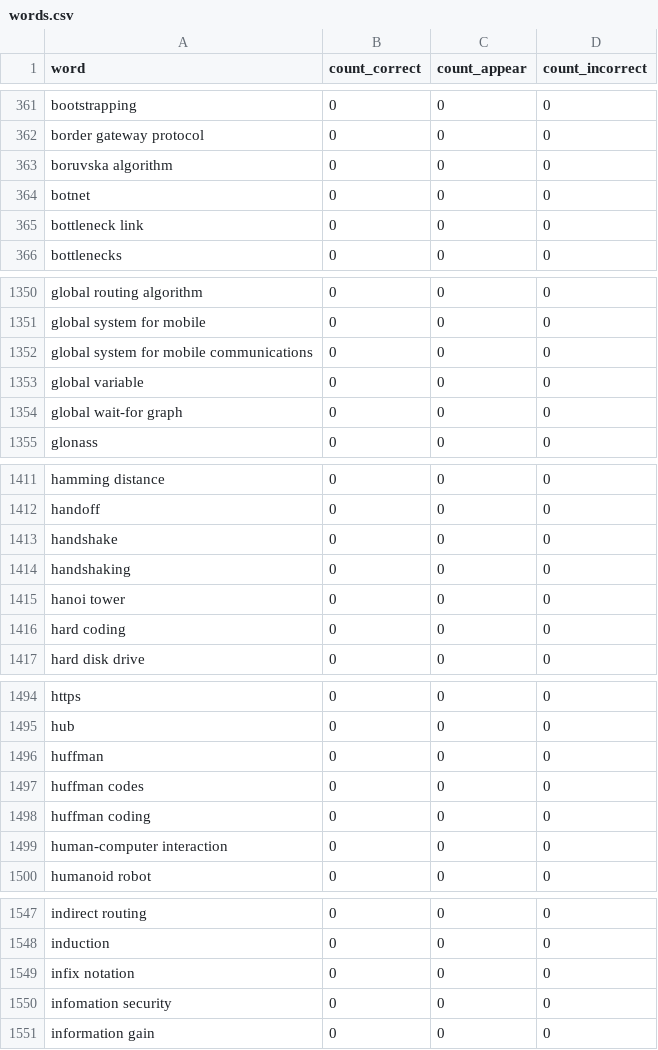
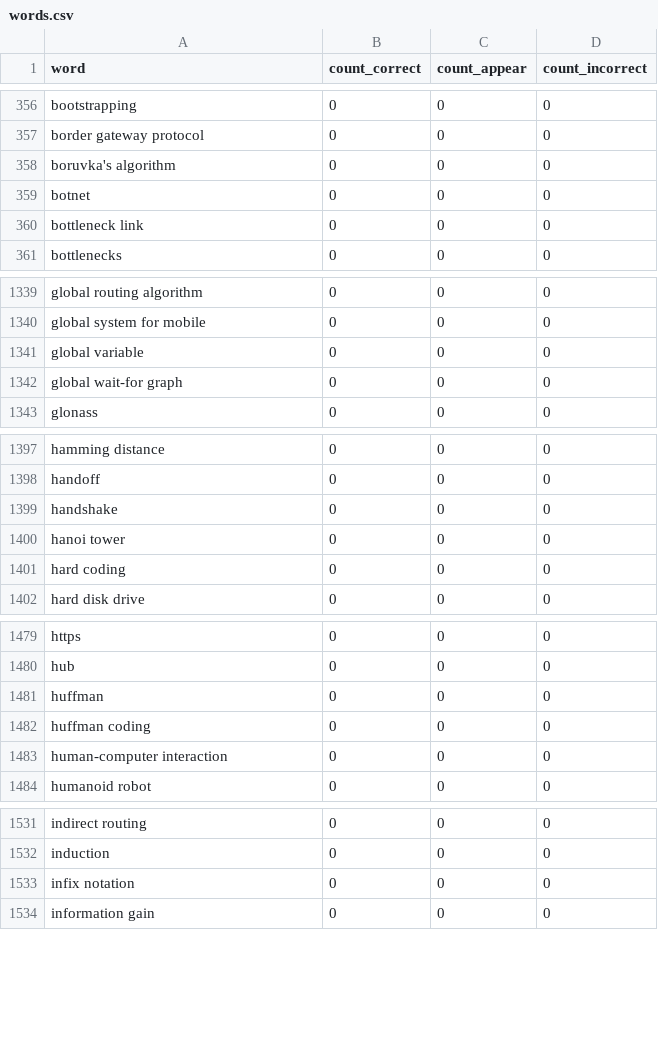
Before and after one commit to ducquan19/guessing-words, a CSV file: data/processed/words.csv, drawn as a sheet; only a part is shown, gaps mark what is left out; the diff covers the shown part only.

Commit message:
fix(data): remove duplicate words

```diff
--- a/data/processed/words.csv
+++ b/data/processed/words.csv
@@ -362,3 +357,3 @@ bootstrapping,0,0,0
 border gateway protocol,0,0,0
-boruvska algorithm,0,0,0
+boruvka's algorithm,0,0,0
 botnet,0,0,0
@@ -1351,3 +1340,2 @@ global routing algorithm,0,0,0
 global system for mobile,0,0,0
-global system for mobile communications,0,0,0
 global variable,0,0,0
@@ -1413,3 +1399,2 @@ handoff,0,0,0
 handshake,0,0,0
-handshaking,0,0,0
 hanoi tower,0,0,0
@@ -1496,3 +1481,2 @@ hub,0,0,0
 huffman,0,0,0
-huffman codes,0,0,0
 huffman coding,0,0,0
@@ -1549,3 +1533,2 @@ induction,0,0,0
 infix notation,0,0,0
-infomation security,0,0,0
 information gain,0,0,0
```
Also changed, not shown: 1 added row, 14 removed rows and 4 edited cells elsewhere in this file.
